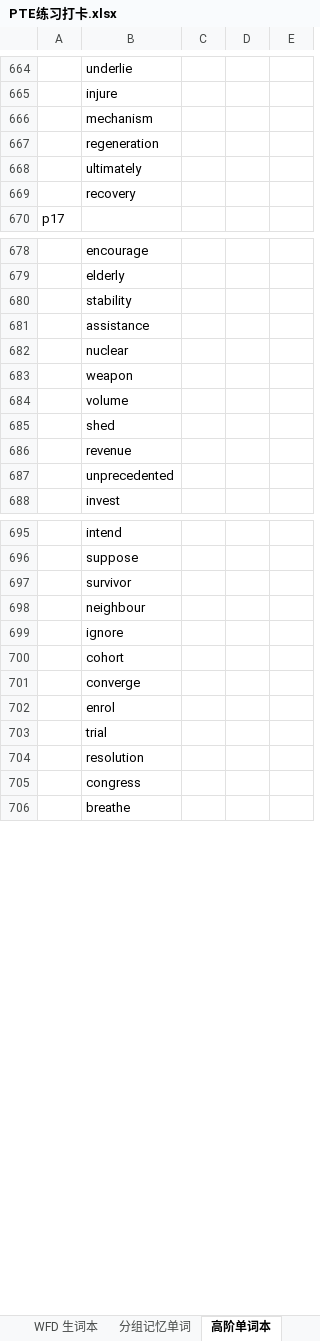
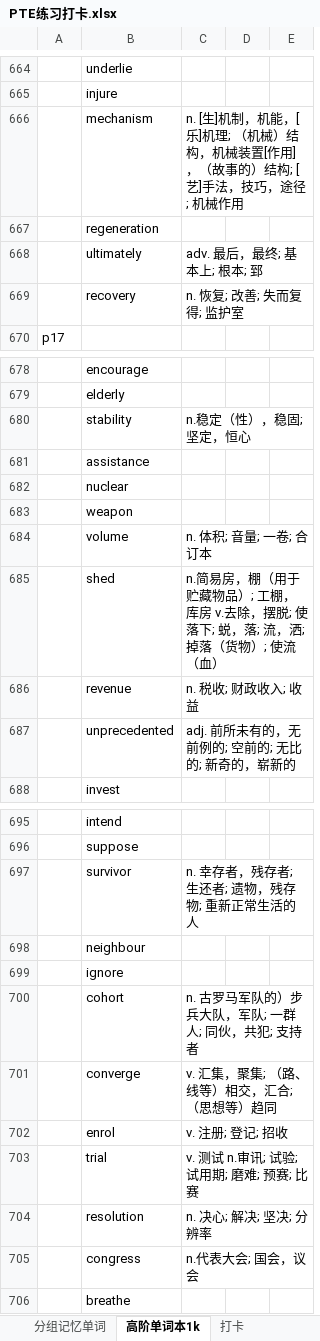
Before and after one commit to lalalazero/pte, an Excel workbook: PTE练习打卡.xlsx, sheet 高阶单词本1k, drawn as a sheet; only a part is shown, gaps mark what is left out; values as stored, in another font and other column widths than the file's, no cell formats; the diff covers the shown part only; the diff names each change by its address in the sheet, - before the commit and + after, or states it on an @@ line.

```diff
--- a/PTE练习打卡.xlsx (sheet 高阶单词本1k)
+++ b/PTE练习打卡.xlsx (sheet 高阶单词本1k)
-sheet tab: 高阶单词本
+sheet tab: 高阶单词本1k
-C666: (empty)
+C666: n. [生]机制，机能，[乐]机理; （机械）结构，机械装置[作用]，（故事的）结构; [艺]手法，技巧，途径; 机械作用
-C668: (empty)
+C668: adv. 最后，最终; 基本上; 根本; 郅
-C669: (empty)
+C669: n. 恢复; 改善; 失而复得; 监护室
-C680: (empty)
+C680: n.稳定（性），稳固; 坚定，恒心
-C684: (empty)
+C684: n. 体积; 音量; 一卷; 合订本
-C685: (empty)
+C685: n.简易房，棚（用于贮藏物品）; 工棚，库房 v.去除，摆脱; 使落下; 蜕，落; 流，洒; 掉落（货物）; 使流（血）
-C686: (empty)
+C686: n. 税收; 财政收入; 收益
-C687: (empty)
+C687: adj. 前所未有的，无前例的; 空前的; 无比的; 新奇的，崭新的
-C697: (empty)
+C697: n. 幸存者，残存者; 生还者; 遗物，残存物; 重新正常生活的人
-C700: (empty)
+C700: n. 古罗马军队的）步兵大队，军队; 一群人; 同伙，共犯; 支持者
-C701: (empty)
+C701: v. 汇集，聚集; （路、线等）相交，汇合; （思想等）趋同
-C702: (empty)
+C702: v. 注册; 登记; 招收
-C703: (empty)
+C703: v. 测试 n.审讯; 试验; 试用期; 磨难; 预赛; 比赛
-C704: (empty)
+C704: n. 决心; 解决; 坚决; 分辨率
-C705: (empty)
+C705: n.代表大会; 国会，议会
```
Also changed, not shown: 186 added rows and 20 edited cells elsewhere in this sheet, cell formats.
